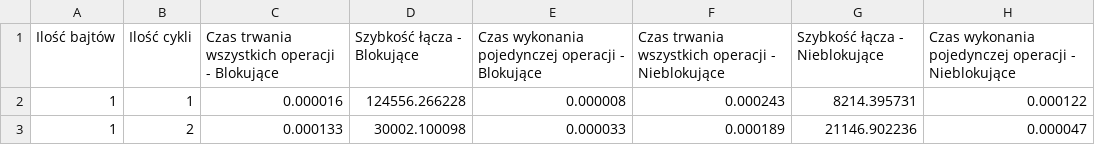
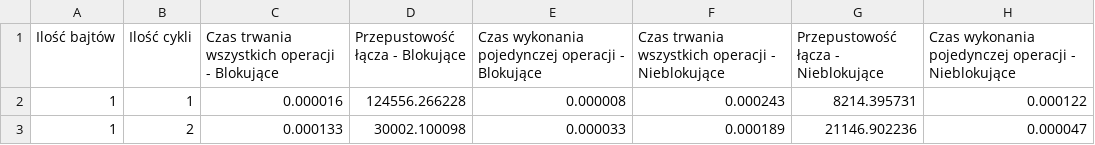
Before and after one commit to Funiek/obliczenia-rownolegle, a CSV file: cw1/wyniki.csv, drawn as a sheet; only a part is shown.

```diff
--- a/cw1/wyniki.csv
+++ b/cw1/wyniki.csv
@@ -1,2 +1,2 @@
-"Ilość bajtów","Ilość cykli","Czas trwania wszystkich operacji - Blokujące","Szybkość łącza - Blokujące","Czas wykonania pojedynczej operacji - Blokujące","Czas trwania wszystkich operacji - Nieblokujące","Szybkość łącza - Nieblokujące","Czas wykonania pojedynczej operacji - Nieblokujące"
+"Ilość bajtów","Ilość cykli","Czas trwania wszystkich operacji - Blokujące","Przepustowość łącza - Blokujące","Czas wykonania pojedynczej operacji - Blokujące","Czas trwania wszystkich operacji - Nieblokujące","Przepustowość łącza - Nieblokujące","Czas wykonania pojedynczej operacji - Nieblokujące"
 1, 1, 0.000016, 124556.266228, 0.000008, 0.000243, 8214.395731, 0.000122
```
Also changed, not shown: 21 other files.
